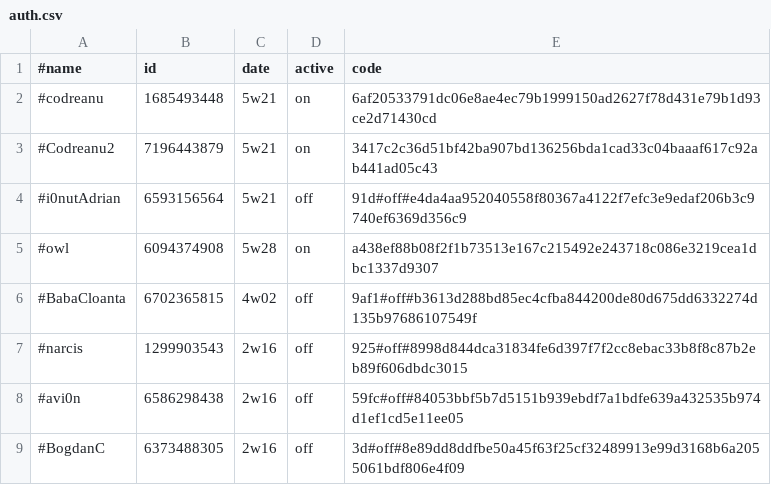
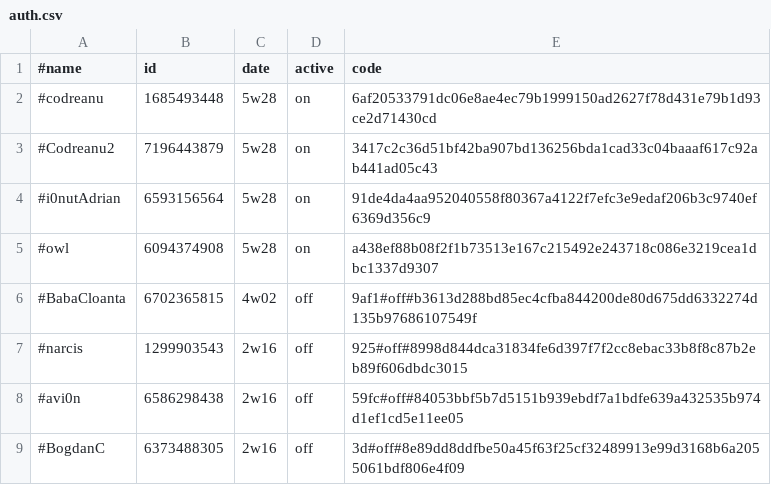
Before and after one commit to b3tin4/pro, a CSV file: gc/auth.csv, drawn as a sheet; only a part is shown.

Commit message:
Update auth.csv

```diff
--- a/gc/auth.csv
+++ b/gc/auth.csv
@@ -1,5 +1,5 @@
 #name,id,date,active,code
-#codreanu,1685493448,5w21,on,6af20533791dc06e8ae4ec79b1999150ad2627f78d431e79b1d93ce2d71430cd
-#Codreanu2,7196443879,5w21,on,3417c2c36d51bf42ba907bd136256bda1cad33c04baaaf617c92ab441ad05c43
-#i0nutAdrian,6593156564,5w21,off,91d#off#e4da4aa952040558f80367a4122f7efc3e9edaf206b3c9740ef6369d356c9
+#codreanu,1685493448,5w28,on,6af20533791dc06e8ae4ec79b1999150ad2627f78d431e79b1d93ce2d71430cd
+#Codreanu2,7196443879,5w28,on,3417c2c36d51bf42ba907bd136256bda1cad33c04baaaf617c92ab441ad05c43
+#i0nutAdrian,6593156564,5w28,on,91de4da4aa952040558f80367a4122f7efc3e9edaf206b3c9740ef6369d356c9
 #owl,6094374908,5w28,on,a438ef88b08f2f1b73513e167c215492e243718c086e3219cea1dbc1337d9307
```
